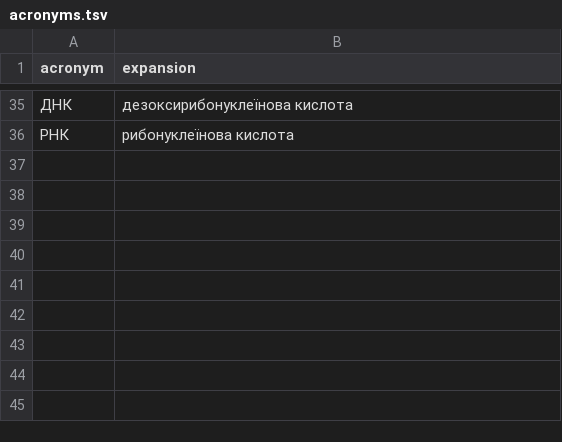
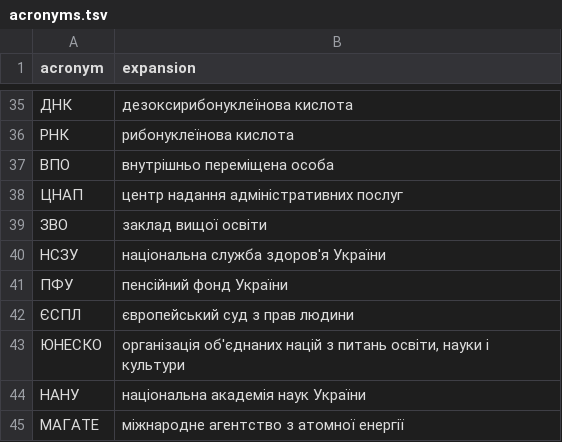
Before and after one commit to Dzenik/normalize_uk-cpp, a TSV file: data/lexicons/acronyms.tsv, drawn as a sheet; only a part is shown, gaps mark what is left out; the diff names each change by its address in the sheet, - before the commit and + after, or states it on an @@ line.

```diff
--- a/data/lexicons/acronyms.tsv
+++ b/data/lexicons/acronyms.tsv
+row 37: ВПО | внутрішньо переміщена особа
+row 38: ЦНАП | центр надання адміністративних послуг
+row 39: ЗВО | заклад вищої освіти
+row 40: НСЗУ | національна служба здоров'я України
+row 41: ПФУ | пенсійний фонд України
+row 42: ЄСПЛ | європейський суд з прав людини
+row 43: ЮНЕСКО | організація об'єднаних націй з питань освіти, науки і культури
+row 44: НАНУ | національна академія наук України
+row 45: МАГАТЕ | міжнародне агентство з атомної енергії
```
Also changed, not shown: data/lexicons/abbreviations.tsv, data/lexicons/brands.tsv, 10 other files.
